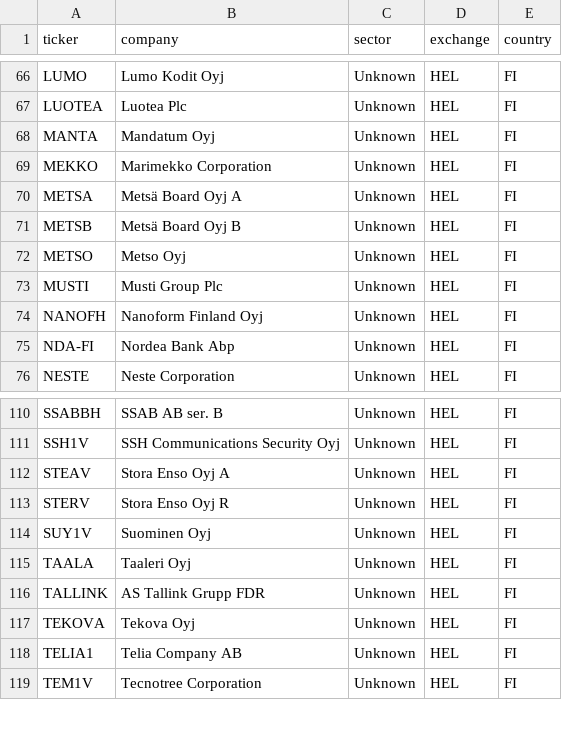
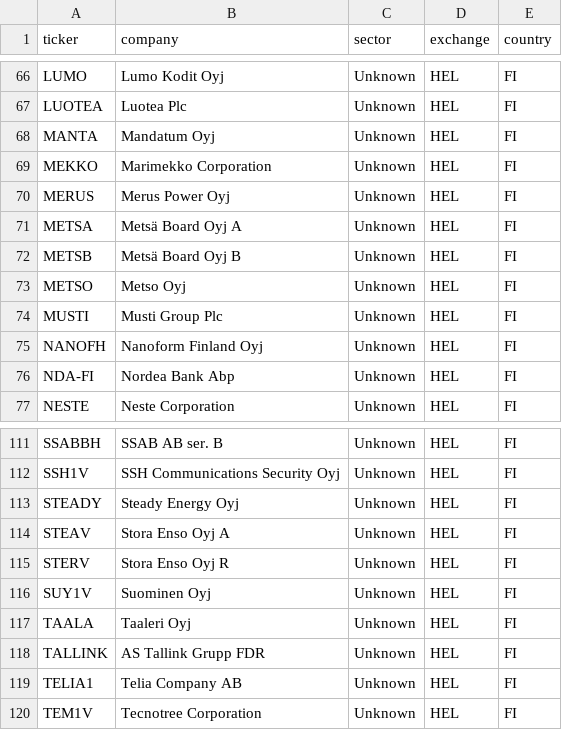
Before and after one commit to hiqporoid/Magicformula-suomi, a CSV file: python_pipeline/data/main_market_universe.csv, drawn as a sheet; only a part is shown, gaps mark what is left out; removed rows and columns are numbered as before the commit, all else as after; the diff names each change by its address in the sheet, - before the commit and + after, or states it on an @@ line.

```diff
--- a/python_pipeline/data/main_market_universe.csv
+++ b/python_pipeline/data/main_market_universe.csv
+row 70: MERUS | Merus Power Oyj | Unknown | HEL | FI
+row 113: STEADY | Steady Energy Oyj | Unknown | HEL | FI
-row 117: TEKOVA | Tekova Oyj | Unknown | HEL | FI
```
Also changed, not shown: python_pipeline/data/financials.csv, python_pipeline/data/stockholm_main_market_universe.csv, 1 other file.
